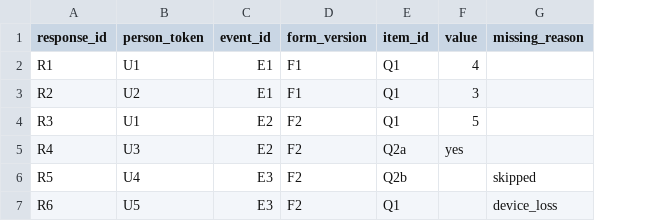
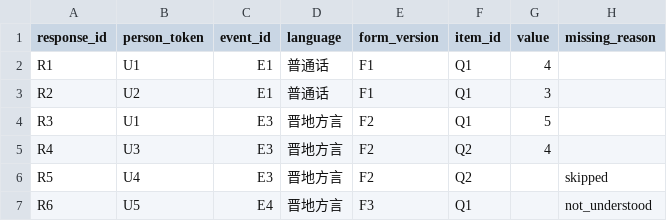
Before and after one commit to kirkt460715/112403-survey-trends, a CSV file: data/responses.csv, drawn as a sheet; addresses are those after the commit; the diff names each change by its address in the sheet, - before the commit and + after, or states it on an @@ line.

```diff
--- a/data/responses.csv
+++ b/data/responses.csv
+column D (language), rows 2-7: 普通话 | 普通话 | 晋地方言 | 晋地方言 | 晋地方言 | 晋地方言
-C4:C5 (event_id): E2
+C4:C5 (event_id): E3
-F5 (item_id): Q2a
+F5 (item_id): Q2
-G5 (value): yes
+G5 (value): 4
-F6 (item_id): Q2b
+F6 (item_id): Q2
-C7 (event_id): E3
+C7 (event_id): E4
-E7 (form_version): F2
+E7 (form_version): F3
-H7 (missing_reason): device_loss
+H7 (missing_reason): not_understood
```
Also changed, not shown: data/items.csv, 6 other files.
